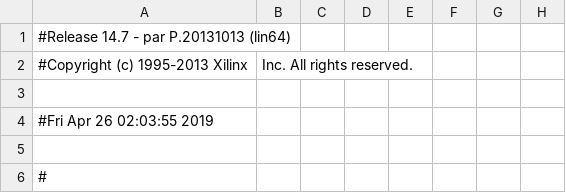
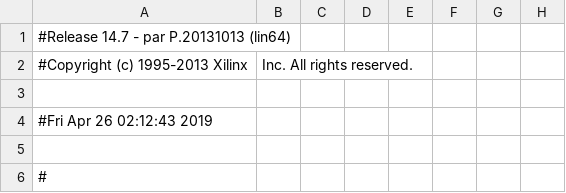
Before and after one commit to Ed-Hong/fpga-proc, a CSV file: proj/machine_pad.csv, drawn as a sheet; only a part is shown; the diff names each change by its address in the sheet, - before the commit and + after, or states it on an @@ line.

```diff
--- a/proj/machine_pad.csv
+++ b/proj/machine_pad.csv
-A4: #Fri Apr 26 02:03:55 2019
+A4: #Fri Apr 26 02:12:43 2019
```
Also changed, not shown: 40 other files.
